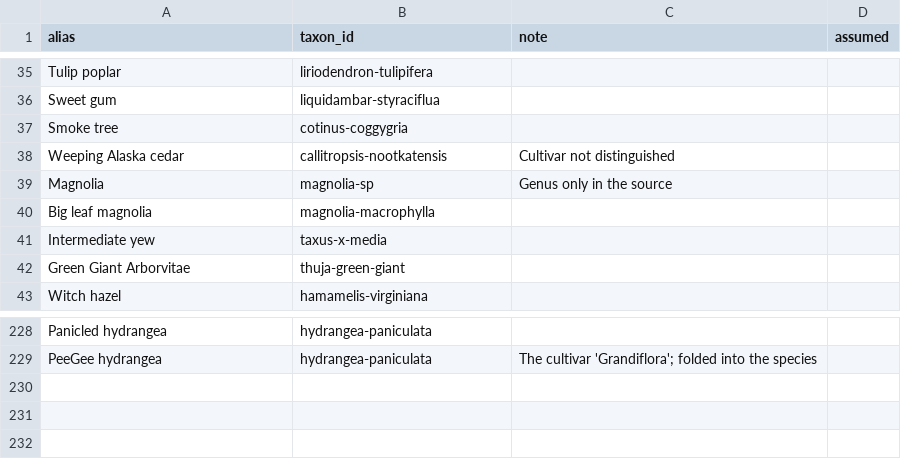
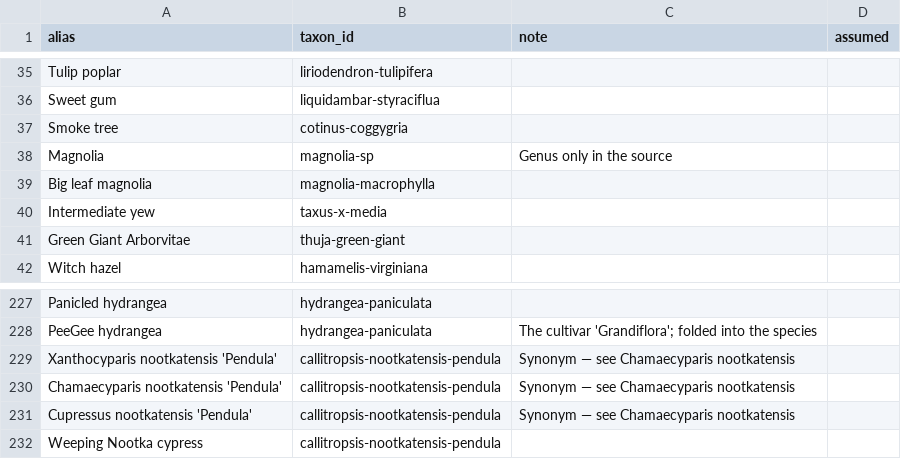
Before and after one commit to durodriguez/Florestas_VT, a CSV file: data/species-aliases.csv, drawn as a sheet; only a part is shown, gaps mark what is left out.

```diff
--- a/data/species-aliases.csv
+++ b/data/species-aliases.csv
@@ -37,3 +37,2 @@ Sweet gum,liquidambar-styraciflua,,
 Smoke tree,cotinus-coggygria,,
-Weeping Alaska cedar,callitropsis-nootkatensis,Cultivar not distinguished,
 Magnolia,magnolia-sp,Genus only in the source,
@@ -229 +228,5 @@ Panicled hydrangea,hydrangea-paniculata,,
 PeeGee hydrangea,hydrangea-paniculata,The cultivar 'Grandiflora'; folded into the species,
+Xanthocyparis nootkatensis 'Pendula',callitropsis-nootkatensis-pendula,Synonym — see Chamaecyparis nootkatensis,
+Chamaecyparis nootkatensis 'Pendula',callitropsis-nootkatensis-pendula,Synonym — see Chamaecyparis nootkatensis,
+Cupressus nootkatensis 'Pendula',callitropsis-nootkatensis-pendula,Synonym — see Chamaecyparis nootkatensis,
+Weeping Nootka cypress,callitropsis-nootkatensis-pendula,,
```
Also changed, not shown: data/taxa.csv, 1 other file.
